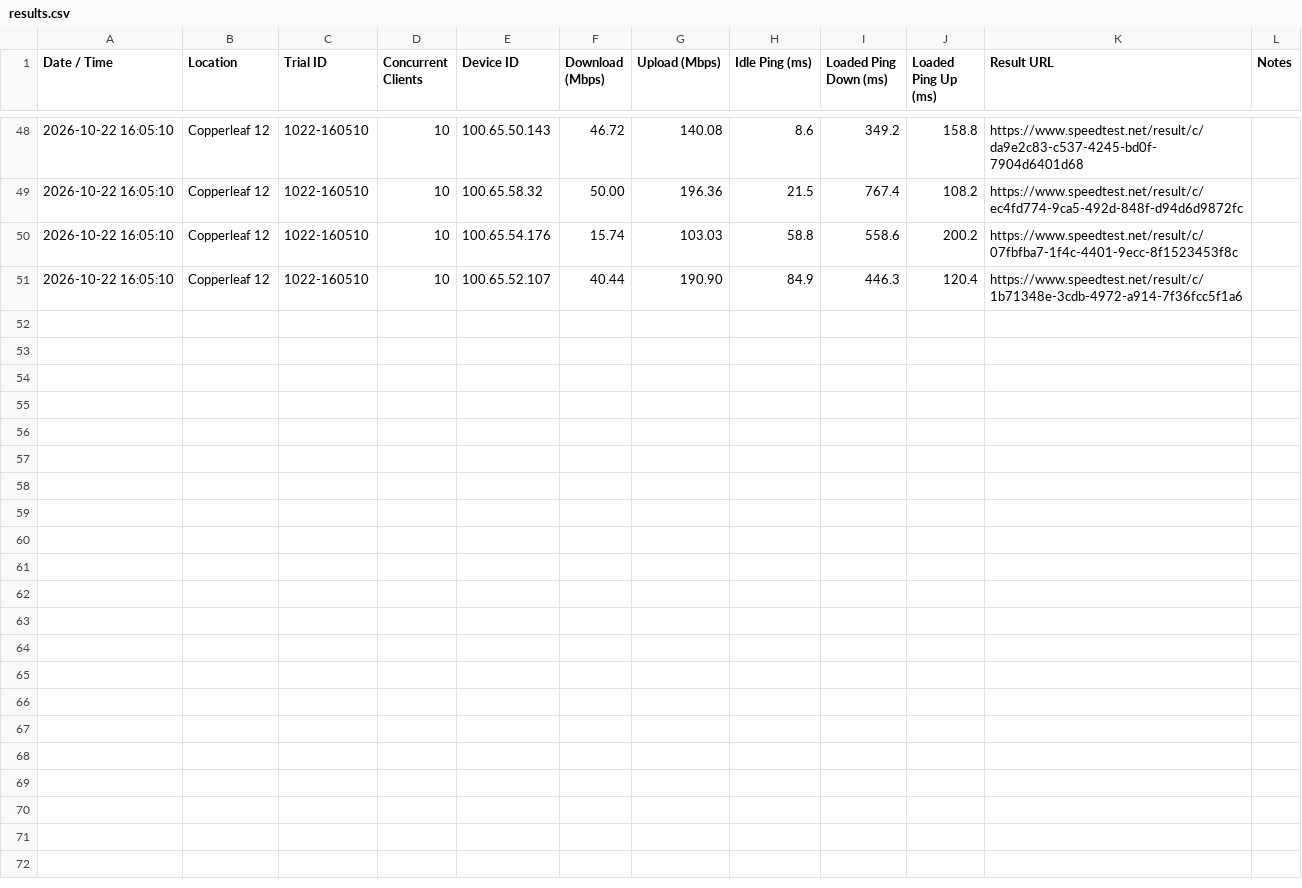
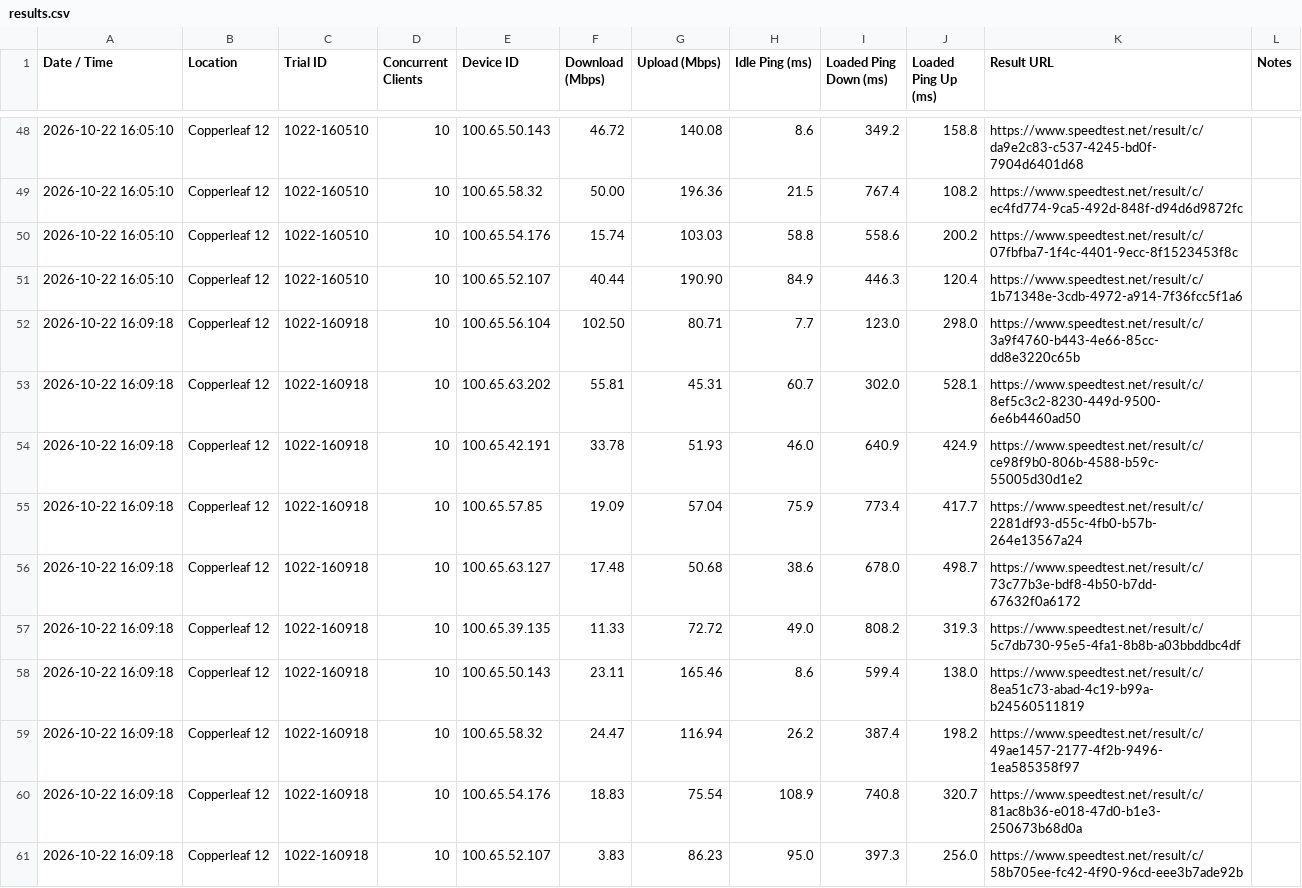
Before and after one commit to gdmoney/wifi-speedtest, a CSV file: results.csv, drawn as a sheet; only a part is shown, gaps mark what is left out.

Commit message:
copperleaf 12

```diff
--- a/results.csv
+++ b/results.csv
@@ -51 +51,11 @@
 "2026-10-22 16:05:10","Copperleaf 12","1022-160510","10","100.65.52.107","40.44","190.90","84.9","446.3","120.4","https://www.speedtest.net/result/c/1b71348e-3cdb-4972-a914-7f36fcc5f1a6",""
+"2026-10-22 16:09:18","Copperleaf 12","1022-160918","10","100.65.56.104","102.50","80.71","7.7","123.0","298.0","https://www.speedtest.net/result/c/3a9f4760-b443-4e66-85cc-dd8e3220c65b",""
+"2026-10-22 16:09:18","Copperleaf 12","1022-160918","10","100.65.63.202","55.81","45.31","60.7","302.0","528.1","https://www.speedtest.net/result/c/8ef5c3c2-8230-449d-9500-6e6b4460ad50",""
+"2026-10-22 16:09:18","Copperleaf 12","1022-160918","10","100.65.42.191","33.78","51.93","46.0","640.9","424.9","https://www.speedtest.net/result/c/ce98f9b0-806b-4588-b59c-55005d30d1e2",""
+"2026-10-22 16:09:18","Copperleaf 12","1022-160918","10","100.65.57.85","19.09","57.04","75.9","773.4","417.7","https://www.speedtest.net/result/c/2281df93-d55c-4fb0-b57b-264e13567a24",""
+"2026-10-22 16:09:18","Copperleaf 12","1022-160918","10","100.65.63.127","17.48","50.68","38.6","678.0","498.7","https://www.speedtest.net/result/c/73c77b3e-bdf8-4b50-b7dd-67632f0a6172",""
+"2026-10-22 16:09:18","Copperleaf 12","1022-160918","10","100.65.39.135","11.33","72.72","49.0","808.2","319.3","https://www.speedtest.net/result/c/5c7db730-95e5-4fa1-8b8b-a03bbddbc4df",""
+"2026-10-22 16:09:18","Copperleaf 12","1022-160918","10","100.65.50.143","23.11","165.46","8.6","599.4","138.0","https://www.speedtest.net/result/c/8ea51c73-abad-4c19-b99a-b24560511819",""
+"2026-10-22 16:09:18","Copperleaf 12","1022-160918","10","100.65.58.32","24.47","116.94","26.2","387.4","198.2","https://www.speedtest.net/result/c/49ae1457-2177-4f2b-9496-1ea585358f97",""
+"2026-10-22 16:09:18","Copperleaf 12","1022-160918","10","100.65.54.176","18.83","75.54","108.9","740.8","320.7","https://www.speedtest.net/result/c/81ac8b36-e018-47d0-b1e3-250673b68d0a",""
+"2026-10-22 16:09:18","Copperleaf 12","1022-160918","10","100.65.52.107","3.83","86.23","95.0","397.3","256.0","https://www.speedtest.net/result/c/58b705ee-fc42-4f90-96cd-eee3b7ade92b",""
```
